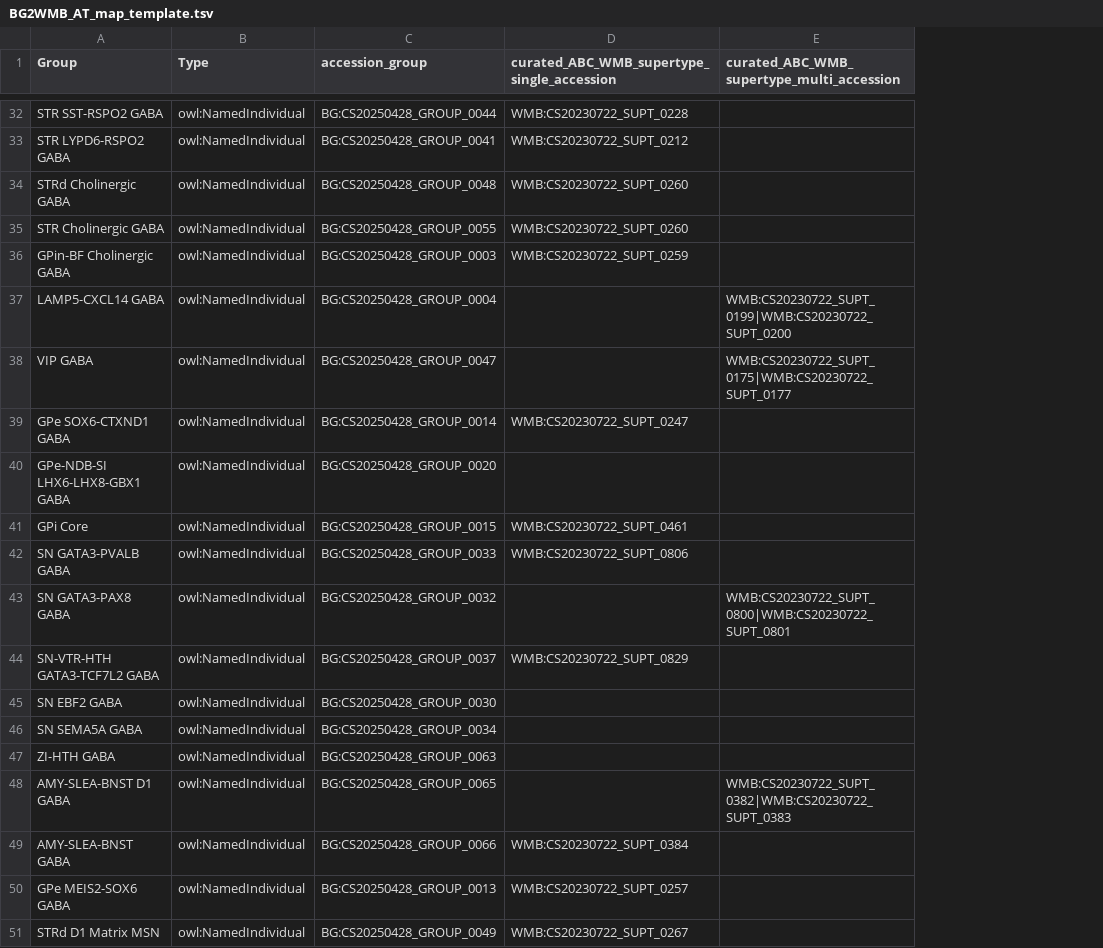
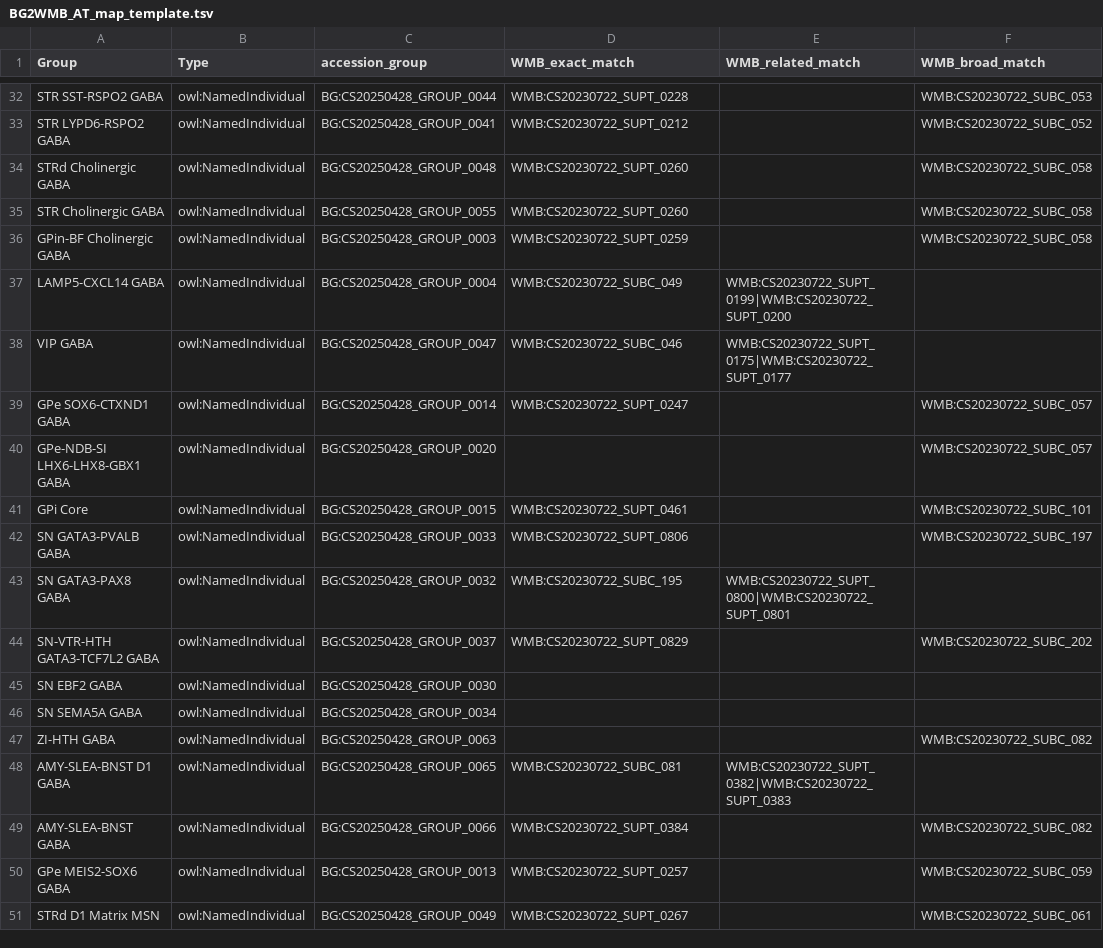
Before and after one commit to Cellular-Semantics/WMB_BG_KG, a TSV file: src/templates/BG2WMB_AT_map_template.tsv, drawn as a sheet; only a part is shown, gaps mark what is left out; the diff covers the shown part only; the diff names each change by its address in the sheet, - before the commit and + after, or states it on an @@ line.

Commit message:
Pulls AT csv from GSheet; INtegrates SUBC AT map
- Live updates curated annotation transfer CSV from official google sheet
- Incorporates subclass AT mappings with rule:
 - if supertype & subclass are single, supertype is exact match and subclass is broad
 - if supertype is multi and subclass is single, subclass is exact

```diff
--- a/src/templates/BG2WMB_AT_map_template.tsv
+++ b/src/templates/BG2WMB_AT_map_template.tsv
+column F (WMB_broad_match), rows 32-51: WMB:CS20230722_SUBC_053 | WMB:CS20230722_SUBC_052 | WMB:CS20230722_SUBC_058 | WMB:CS20230722_SUBC_058 | WMB:CS20230722_SUBC_058 |  |  | WMB:CS20230722_SUBC_057 | WMB:CS20230722_SUBC_057 | WMB:CS20230722_SUBC_101 | WMB:CS20230722_SUBC_197 |  | WMB:CS20230722_SUBC_202 |  |  | WMB:CS20230722_SUBC_082 |  | WMB:CS20230722_SUBC_082 | WMB:CS20230722_SUBC_059 | WMB:CS20230722_SUBC_061
-D1: curated_ABC_WMB_supertype_single_accession
+D1: WMB_exact_match
-E1: curated_ABC_WMB_supertype_multi_accession
+E1: WMB_related_match
-D37 (WMB_exact_match): (empty)
+D37 (WMB_exact_match): WMB:CS20230722_SUBC_049
-D38 (WMB_exact_match): (empty)
+D38 (WMB_exact_match): WMB:CS20230722_SUBC_046
-D43 (WMB_exact_match): (empty)
+D43 (WMB_exact_match): WMB:CS20230722_SUBC_195
-D48 (WMB_exact_match): (empty)
+D48 (WMB_exact_match): WMB:CS20230722_SUBC_081
```
Also changed, not shown: 14 edited cells elsewhere in this file, 9 other files.
